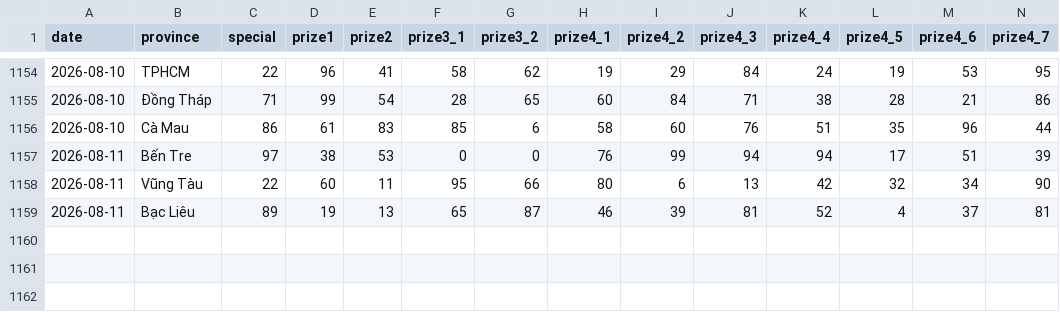
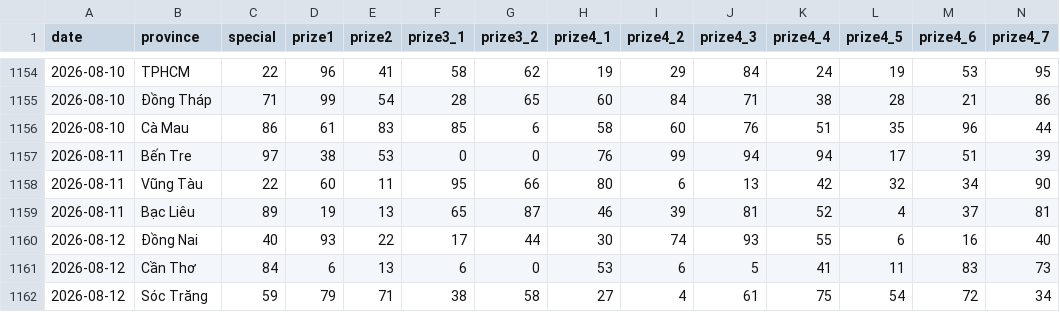
Before and after one commit to phuc341986/vietnam-lottery, a CSV file: data/xsmn-2-digits.csv, drawn as a sheet; only a part is shown, gaps mark what is left out; rows hold the shown columns only; the diff names each change by its address in the sheet, - before the commit and + after, or states it on an @@ line.

```diff
--- a/data/xsmn-2-digits.csv
+++ b/data/xsmn-2-digits.csv
+row 1160: 2026-08-12 | Đồng Nai | 40 | 93 | 22 | 17 | 44 | 30 | 74 | 93 | 55 | 6 | 16 | 40
+row 1161: 2026-08-12 | Cần Thơ | 84 | 6 | 13 | 6 | 0 | 53 | 6 | 5 | 41 | 11 | 83 | 73
+row 1162: 2026-08-12 | Sóc Trăng | 59 | 79 | 71 | 38 | 58 | 27 | 4 | 61 | 75 | 54 | 72 | 34
```
Also changed, not shown: data/xsmn-sparse.csv, data/xsmn.csv, 8 other files.
